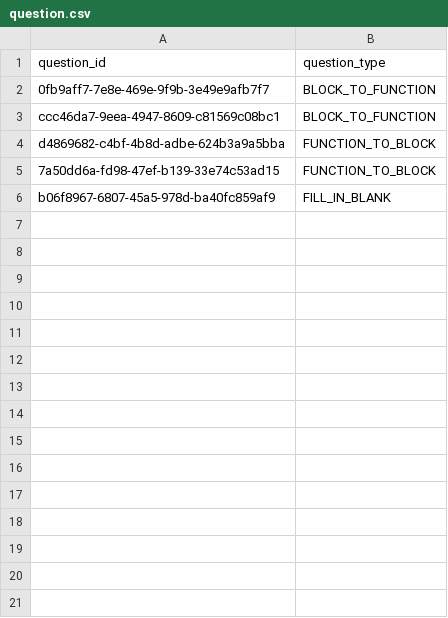
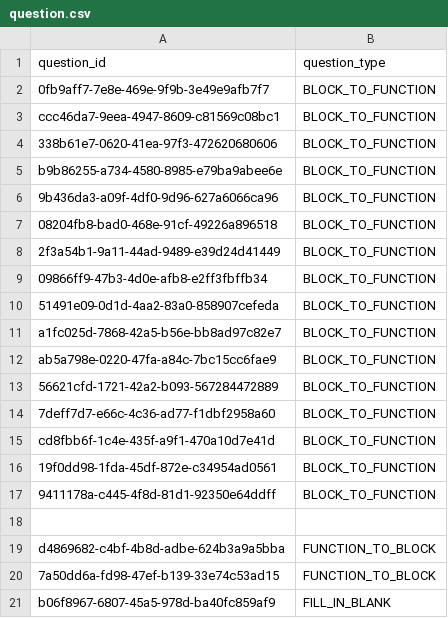
Before and after one commit to actamayev/lever-labs-server, a CSV file: src/db-seed-data/question.csv, drawn as a sheet; the diff names each change by its address in the sheet, - before the commit and + after, or states it on an @@ line.

```diff
--- a/src/db-seed-data/question.csv
+++ b/src/db-seed-data/question.csv
+row 4: 338b61e7-0620-41ea-97f3-472620680606 | BLOCK_TO_FUNCTION
+row 5: b9b86255-a734-4580-8985-e79ba9abee6e | BLOCK_TO_FUNCTION
+row 6: 9b436da3-a09f-4df0-9d96-627a6066ca96 | BLOCK_TO_FUNCTION
+row 7: 08204fb8-bad0-468e-91cf-49226a896518 | BLOCK_TO_FUNCTION
+row 8: 2f3a54b1-9a11-44ad-9489-e39d24d41449 | BLOCK_TO_FUNCTION
+row 9: 09866ff9-47b3-4d0e-afb8-e2ff3fbffb34 | BLOCK_TO_FUNCTION
+row 10: 51491e09-0d1d-4aa2-83a0-858907cefeda | BLOCK_TO_FUNCTION
+row 11: a1fc025d-7868-42a5-b56e-bb8ad97c82e7 | BLOCK_TO_FUNCTION
+row 12: ab5a798e-0220-47fa-a84c-7bc15cc6fae9 | BLOCK_TO_FUNCTION
+row 13: 56621cfd-1721-42a2-b093-567284472889 | BLOCK_TO_FUNCTION
+row 14: 7deff7d7-e66c-4c36-ad77-f1dbf2958a60 | BLOCK_TO_FUNCTION
+row 15: cd8fbb6f-1c4e-435f-a9f1-470a10d7e41d | BLOCK_TO_FUNCTION
+row 16: 19f0dd98-1fda-45df-872e-c34954ad0561 | BLOCK_TO_FUNCTION
+row 17: 9411178a-c445-4f8d-81d1-92350e64ddff | BLOCK_TO_FUNCTION
+row 18: (empty)
```
Also changed, not shown: src/db-seed-data/block_to_function_answer_choice.csv, src/db-seed-data/career.csv, 9 other files.
